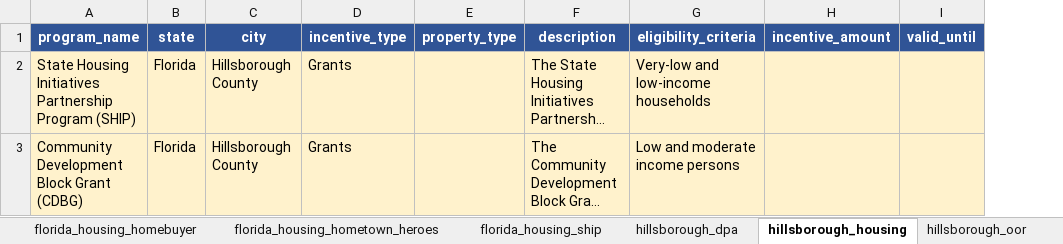
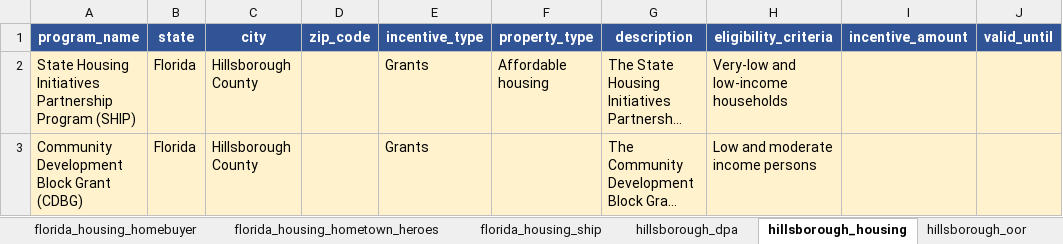
Before and after one commit to divyashah99/incentive-data-extraction-aiagent, an Excel workbook: output/extracted_tampa_incentives.xlsx, sheet hillsborough_housing, drawn as a sheet; only a part is shown; long unchanged cells end in …; values as stored, in another font and other column widths than the file's, no borders; addresses are those after the commit; the diff covers the shown part only; the diff names each change by its address in the sheet, - before the commit and + after, or states it on an @@ line.

```diff
--- a/output/extracted_tampa_incentives.xlsx (sheet hillsborough_housing)
+++ b/output/extracted_tampa_incentives.xlsx (sheet hillsborough_housing)
+column D (zip_code), empty
-F2 (property_type): (empty)
+F2 (property_type): Affordable housing
```
Also changed, not shown: 5 edited cells elsewhere in this sheet, sheet All Records, sheet hillsborough_dpa, sheet hillsborough_oor, sheet ygrene_pace, sheet teco_weatherization, sheet florida_housing_homebuyer, 18 more sheets, 5 other files.
